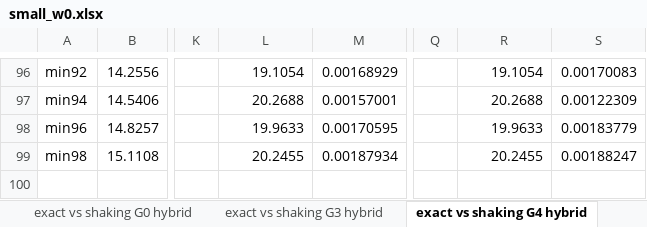
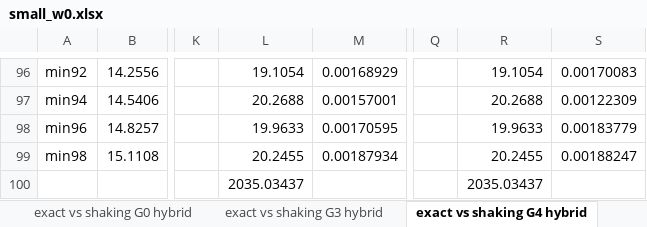
Before and after one commit to markodjukanovic90/WOAGP, an Excel workbook: doc/results/small_w0.xlsx, sheet exact vs shaking G4 hybrid, drawn as a sheet; only a part is shown, gaps mark what is left out; values as stored, in another font and other column widths than the file's, no borders; the diff names each change by its address in the sheet, - before the commit and + after, or states it on an @@ line.

```diff
--- a/doc/results/small_w0.xlsx (sheet exact vs shaking G4 hybrid)
+++ b/doc/results/small_w0.xlsx (sheet exact vs shaking G4 hybrid)
-L100: (empty)
+L100: 2035.03437
-R100: (empty)
+R100: 2035.03437
```
Also changed, not shown: sheet exact vs cplex G0 hybrid, sheet exact vs cplex G3 hybrid, sheet exact vs cplex G4 hybrid, sheet exact vs shaking G3 hybrid, sheet exact vs greedy, sheet exact vs shaking G0 hybrid, formulas that keep their value, doc/results/large_w0.xlsx, doc/results/large_w1.xlsx, 2 other files.
